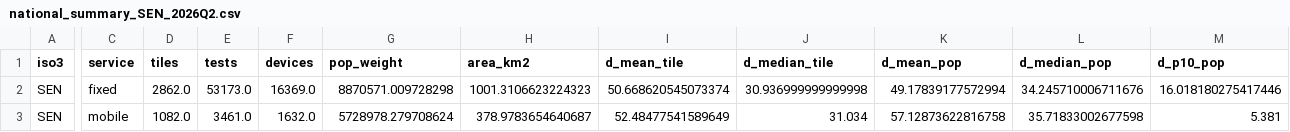
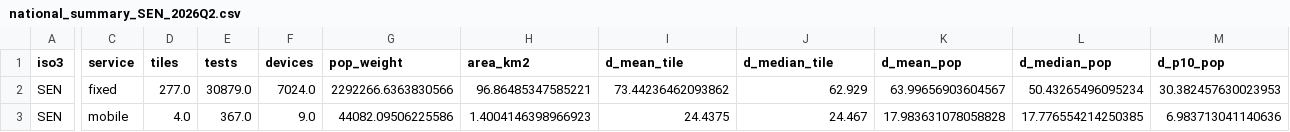
Before and after one commit to BIGMOUSSA/connectivity-sen, a CSV file: national_summary_SEN_2026Q2.csv, drawn as a sheet; only a part is shown, gaps mark what is left out; the diff covers the shown part only; the diff names each change by its address in the sheet, - before the commit and + after, or states it on an @@ line.

```diff
--- a/national_summary_SEN_2026Q2.csv
+++ b/national_summary_SEN_2026Q2.csv
-D2 (tiles): 2862.0
+D2 (tiles): 277.0
-E2 (tests): 53173.0
+E2 (tests): 30879.0
-F2 (devices): 16369.0
+F2 (devices): 7024.0
-G2 (pop_weight): 8870571.009728298
+G2 (pop_weight): 2292266.6363830566
-H2 (area_km2): 1001.3106623224323
+H2 (area_km2): 96.86485347585221
-I2 (d_mean_tile): 50.668620545073374
+I2 (d_mean_tile): 73.44236462093862
-J2 (d_median_tile): 30.936999999999998
+J2 (d_median_tile): 62.929
-K2 (d_mean_pop): 49.17839177572994
+K2 (d_mean_pop): 63.99656903604567
-L2 (d_median_pop): 34.245710006711676
+L2 (d_median_pop): 50.43265496095234
-M2 (d_p10_pop): 16.018180275417446
+M2 (d_p10_pop): 30.382457630023953
-D3 (tiles): 1082.0
+D3 (tiles): 4.0
-E3 (tests): 3461.0
+E3 (tests): 367.0
-F3 (devices): 1632.0
+F3 (devices): 9.0
-G3 (pop_weight): 5728978.279708624
+G3 (pop_weight): 44082.09506225586
-H3 (area_km2): 378.9783654640687
+H3 (area_km2): 1.4004146398966923
-I3 (d_mean_tile): 52.48477541589649
+I3 (d_mean_tile): 24.4375
-J3 (d_median_tile): 31.034
+J3 (d_median_tile): 24.467
-K3 (d_mean_pop): 57.12873622816758
+K3 (d_mean_pop): 17.983631078058828
-L3 (d_median_pop): 35.71833002677598
+L3 (d_median_pop): 17.776554214250385
-M3 (d_p10_pop): 5.381
+M3 (d_p10_pop): 6.983713041140636
```
Also changed, not shown: 18 edited cells elsewhere in this file, settlement_SEN_2026Q2.csv, trend_SEN.csv, 6 other files.
